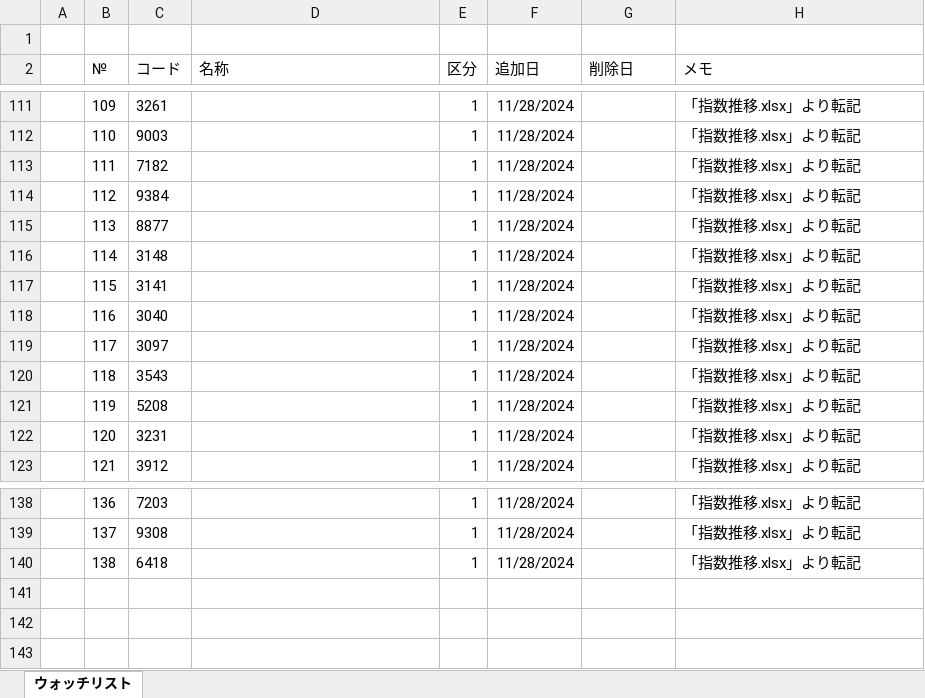
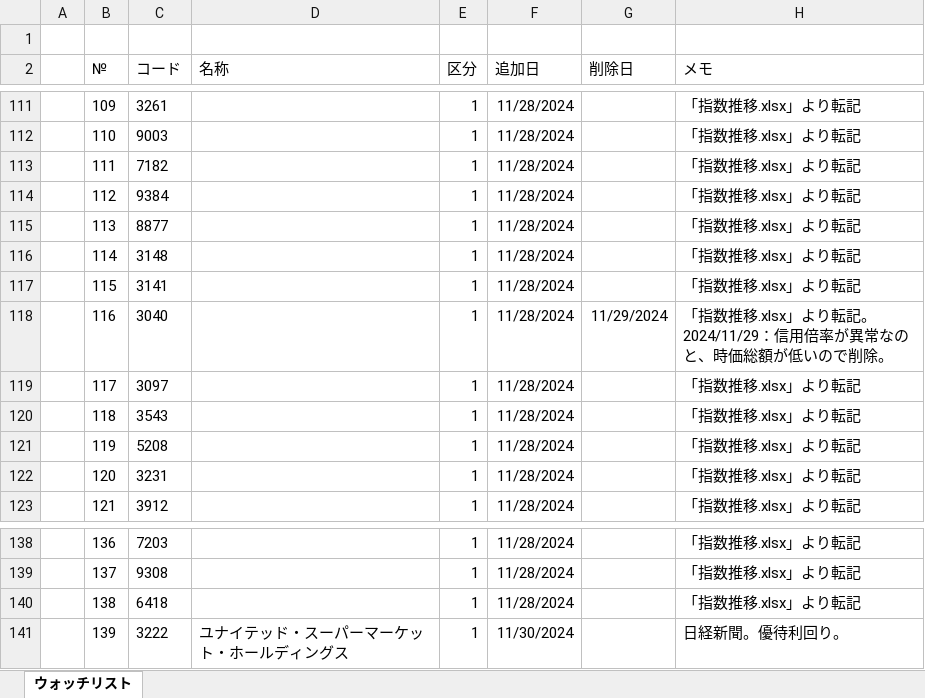
Before and after one commit to sadac23/OptimalTraderDraft, an Excel workbook: ウォッチリスト.xlsx, sheet ウォッチリスト, drawn as a sheet; only a part is shown, gaps mark what is left out; values as stored, in another font and other column widths than the file's, no borders; conditional formats not drawn; the diff names each change by its address in the sheet, - before the commit and + after, or states it on an @@ line.

```diff
--- a/ウォッチリスト.xlsx (sheet ウォッチリスト)
+++ b/ウォッチリスト.xlsx (sheet ウォッチリスト)
-G118 (削除日): (empty)
+G118 (削除日): 11/29/2024
-H118 (メモ): 「指数推移.xlsx」より転記
+H118 (メモ): 「指数推移.xlsx」より転記。2024/11/29：信用倍率が異常なのと、時価総額が低いので削除。
+row 141:  | 139 | 3222 | ユナイテッド・スーパーマーケット・ホールディングス | 1 | 11/30/2024 |  | 日経新聞。優待利回り。
```
Also changed, not shown: 5 other files.
